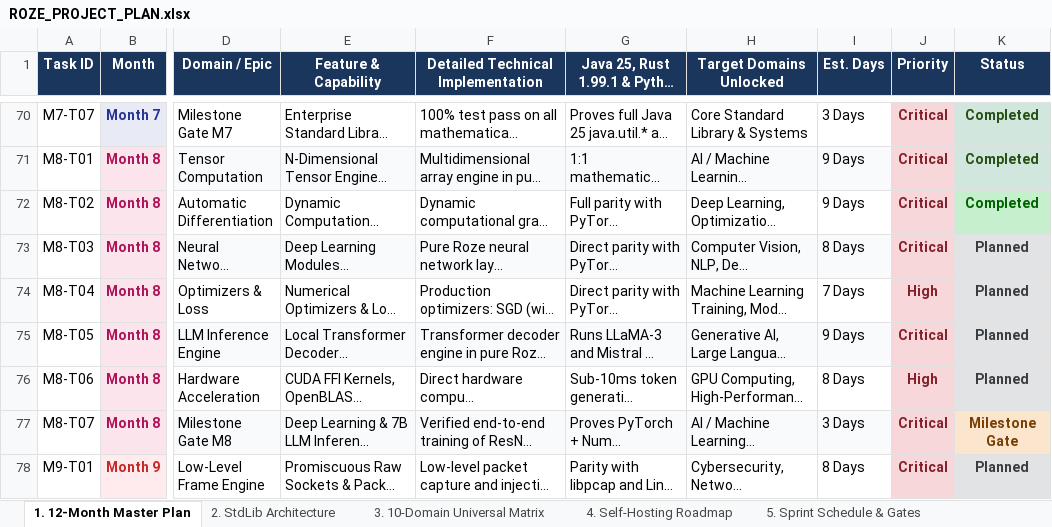
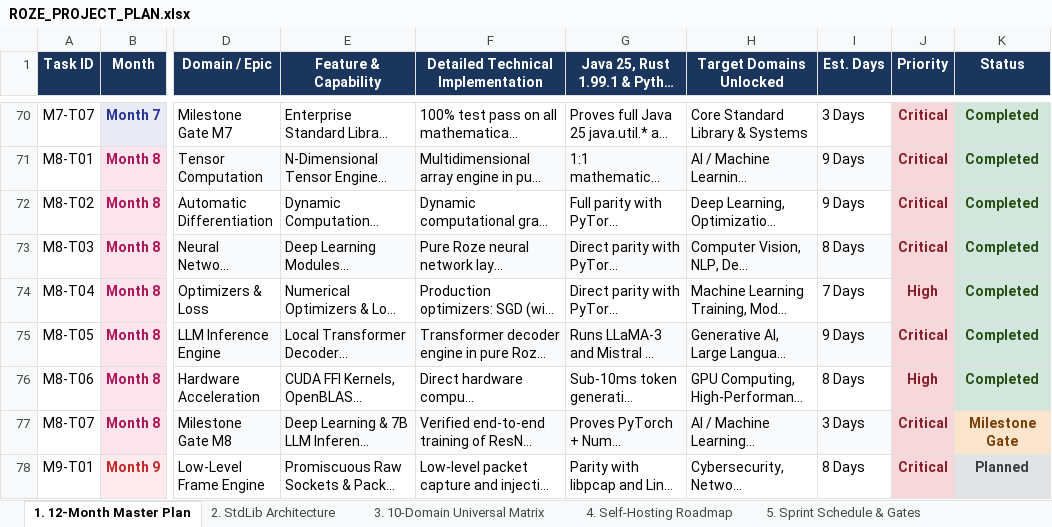
Before and after one commit to firoze-hossain/roze, an Excel workbook: docs/ROZE_PROJECT_PLAN.xlsx, sheet 1. 12-Month Master Plan, drawn as a sheet; only a part is shown, gaps mark what is left out; long unchanged cells end in …; values as stored, in another font and other column widths than the file's, no borders; the diff names each change by its address in the sheet, - before the commit and + after, or states it on an @@ line.

```diff
--- a/docs/ROZE_PROJECT_PLAN.xlsx (sheet 1. 12-Month Master Plan)
+++ b/docs/ROZE_PROJECT_PLAN.xlsx (sheet 1. 12-Month Master Plan)
-K72 text colour: #006100
+K72 text colour: #274E13
-K73:K76 (Status): Planned
+K73:K76 (Status): Completed
-K73:K76 text colour: #383D41
+K73:K76 text colour: #274E13
```
Also changed, not shown: sheet 5. Sprint Schedule & Gates, ROZE_PROJECT_PLAN.xlsx, 1 other file.
